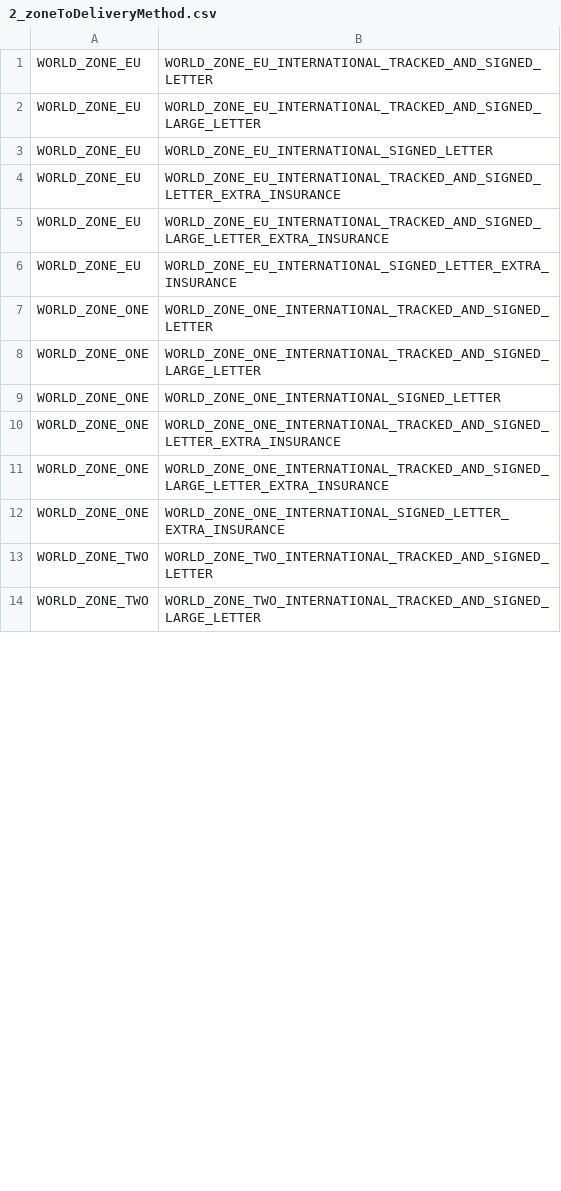
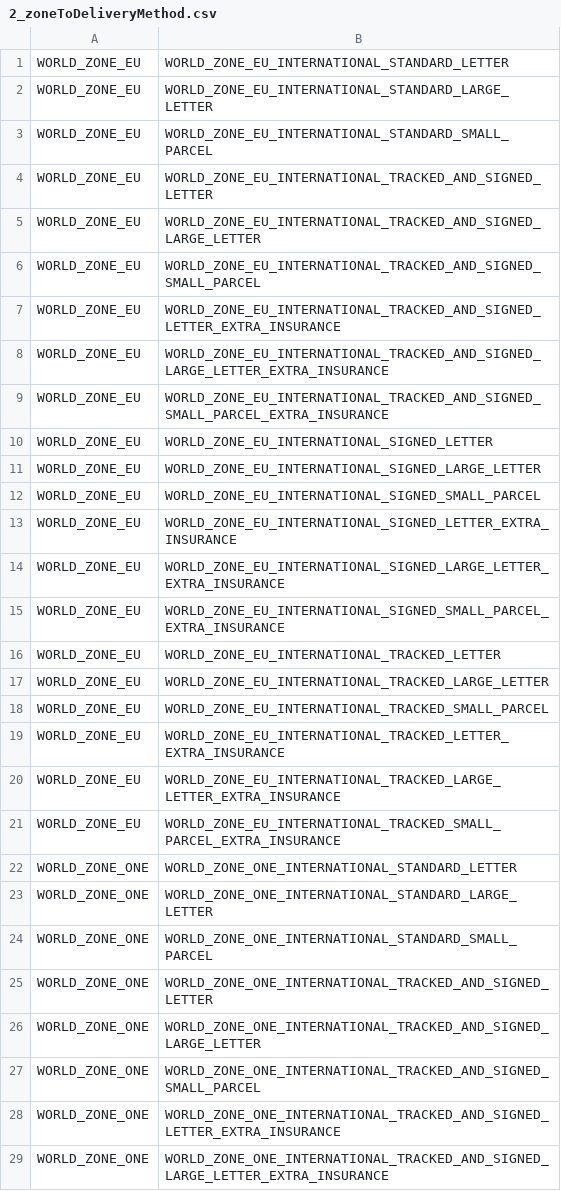
Before and after one commit to meanbee/royalmail, a CSV file: lib/Meanbee/RoyalmailPHPLibrary/data/2_zoneToDeliveryMethod.csv, drawn as a sheet; only a part is shown; the shorter side is filled out with more unchanged rows; the diff covers the shown part only.

```diff
--- a/lib/Meanbee/RoyalmailPHPLibrary/data/2_zoneToDeliveryMethod.csv
+++ b/lib/Meanbee/RoyalmailPHPLibrary/data/2_zoneToDeliveryMethod.csv
@@ -1,10 +1,28 @@
+WORLD_ZONE_EU,WORLD_ZONE_EU_INTERNATIONAL_STANDARD_LETTER
+WORLD_ZONE_EU,WORLD_ZONE_EU_INTERNATIONAL_STANDARD_LARGE_LETTER
+WORLD_ZONE_EU,WORLD_ZONE_EU_INTERNATIONAL_STANDARD_SMALL_PARCEL
 WORLD_ZONE_EU,WORLD_ZONE_EU_INTERNATIONAL_TRACKED_AND_SIGNED_LETTER
 WORLD_ZONE_EU,WORLD_ZONE_EU_INTERNATIONAL_TRACKED_AND_SIGNED_LARGE_LETTER
-WORLD_ZONE_EU,WORLD_ZONE_EU_INTERNATIONAL_SIGNED_LETTER
+WORLD_ZONE_EU,WORLD_ZONE_EU_INTERNATIONAL_TRACKED_AND_SIGNED_SMALL_PARCEL
 WORLD_ZONE_EU,WORLD_ZONE_EU_INTERNATIONAL_TRACKED_AND_SIGNED_LETTER_EXTRA_INSURANCE
 WORLD_ZONE_EU,WORLD_ZONE_EU_INTERNATIONAL_TRACKED_AND_SIGNED_LARGE_LETTER_EXTRA_INSURANCE
+WORLD_ZONE_EU,WORLD_ZONE_EU_INTERNATIONAL_TRACKED_AND_SIGNED_SMALL_PARCEL_EXTRA_INSURANCE
+WORLD_ZONE_EU,WORLD_ZONE_EU_INTERNATIONAL_SIGNED_LETTER
+WORLD_ZONE_EU,WORLD_ZONE_EU_INTERNATIONAL_SIGNED_LARGE_LETTER
+WORLD_ZONE_EU,WORLD_ZONE_EU_INTERNATIONAL_SIGNED_SMALL_PARCEL
 WORLD_ZONE_EU,WORLD_ZONE_EU_INTERNATIONAL_SIGNED_LETTER_EXTRA_INSURANCE
+WORLD_ZONE_EU,WORLD_ZONE_EU_INTERNATIONAL_SIGNED_LARGE_LETTER_EXTRA_INSURANCE
+WORLD_ZONE_EU,WORLD_ZONE_EU_INTERNATIONAL_SIGNED_SMALL_PARCEL_EXTRA_INSURANCE
+WORLD_ZONE_EU,WORLD_ZONE_EU_INTERNATIONAL_TRACKED_LETTER
+WORLD_ZONE_EU,WORLD_ZONE_EU_INTERNATIONAL_TRACKED_LARGE_LETTER
+WORLD_ZONE_EU,WORLD_ZONE_EU_INTERNATIONAL_TRACKED_SMALL_PARCEL
+WORLD_ZONE_EU,WORLD_ZONE_EU_INTERNATIONAL_TRACKED_LETTER_EXTRA_INSURANCE
+WORLD_ZONE_EU,WORLD_ZONE_EU_INTERNATIONAL_TRACKED_LARGE_LETTER_EXTRA_INSURANCE
+WORLD_ZONE_EU,WORLD_ZONE_EU_INTERNATIONAL_TRACKED_SMALL_PARCEL_EXTRA_INSURANCE
+WORLD_ZONE_ONE,WORLD_ZONE_ONE_INTERNATIONAL_STANDARD_LETTER
+WORLD_ZONE_ONE,WORLD_ZONE_ONE_INTERNATIONAL_STANDARD_LARGE_LETTER
+WORLD_ZONE_ONE,WORLD_ZONE_ONE_INTERNATIONAL_STANDARD_SMALL_PARCEL
 WORLD_ZONE_ONE,WORLD_ZONE_ONE_INTERNATIONAL_TRACKED_AND_SIGNED_LETTER
 WORLD_ZONE_ONE,WORLD_ZONE_ONE_INTERNATIONAL_TRACKED_AND_SIGNED_LARGE_LETTER
-WORLD_ZONE_ONE,WORLD_ZONE_ONE_INTERNATIONAL_SIGNED_LETTER
+WORLD_ZONE_ONE,WORLD_ZONE_ONE_INTERNATIONAL_TRACKED_AND_SIGNED_SMALL_PARCEL
 WORLD_ZONE_ONE,WORLD_ZONE_ONE_INTERNATIONAL_TRACKED_AND_SIGNED_LETTER_EXTRA_INSURANCE
```
Also changed, not shown: 54 added rows and 4 edited cells elsewhere in this file, lib/Meanbee/RoyalmailPHPLibrary/data/6_cleanNameMethodGroup.csv, 4 other files.
